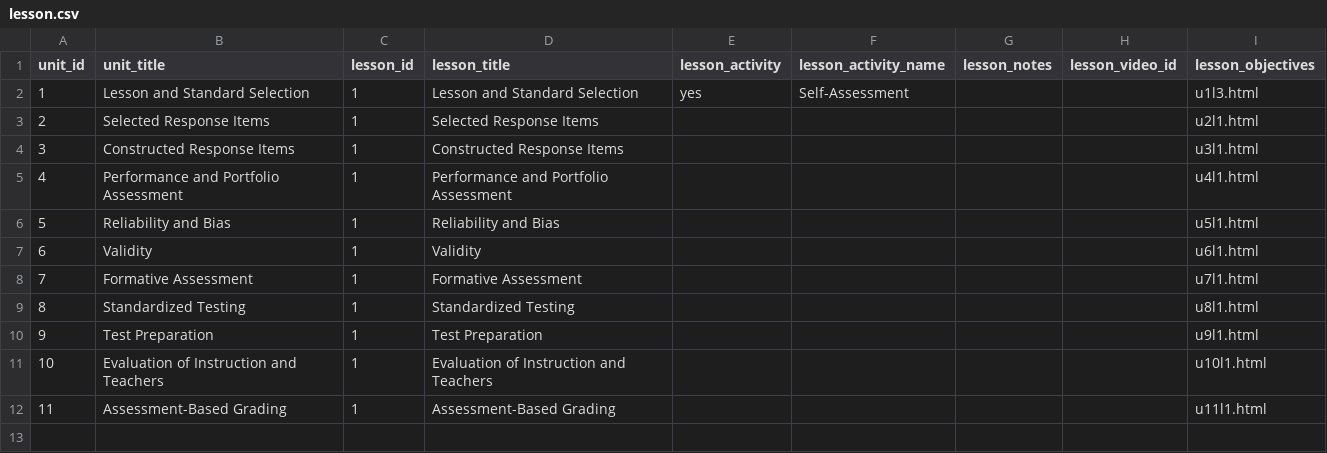
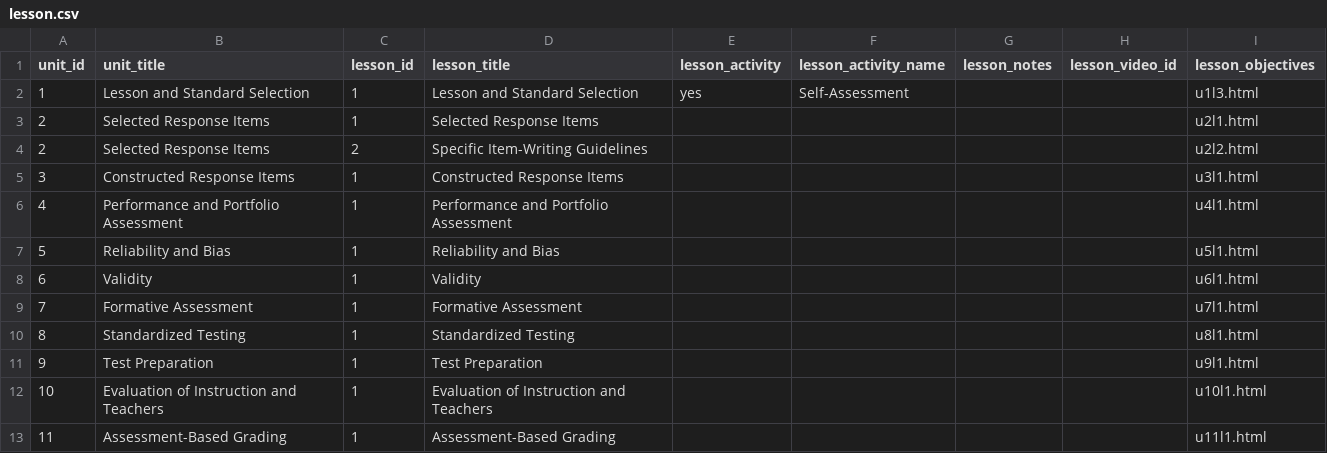
Before and after one commit to twiffy/eabooc, a CSV file: coursebuilder/data/lesson.csv, drawn as a sheet.

Commit message:
New lesson content

```diff
--- a/coursebuilder/data/lesson.csv
+++ b/coursebuilder/data/lesson.csv
@@ -3,2 +3,3 @@ unit_id,unit_title,lesson_id,lesson_title,lesson_activity,lesson_activity_name,l
 2,Selected Response Items,1,Selected Response Items,,,,,u2l1.html
+2,Selected Response Items,2,Specific Item-Writing Guidelines,,,,,u2l2.html
 3,Constructed Response Items,1,Constructed Response Items,,,,,u3l1.html
```
Also changed, not shown: 4 other files.
